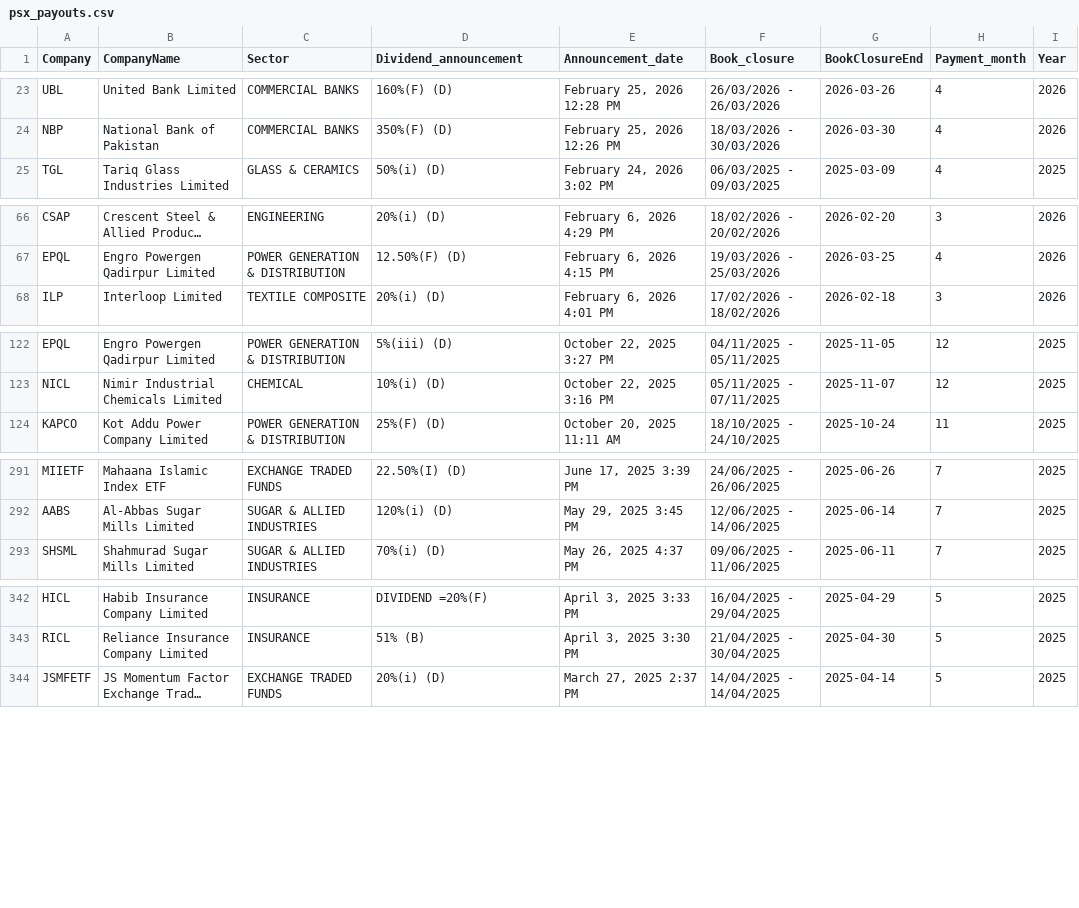
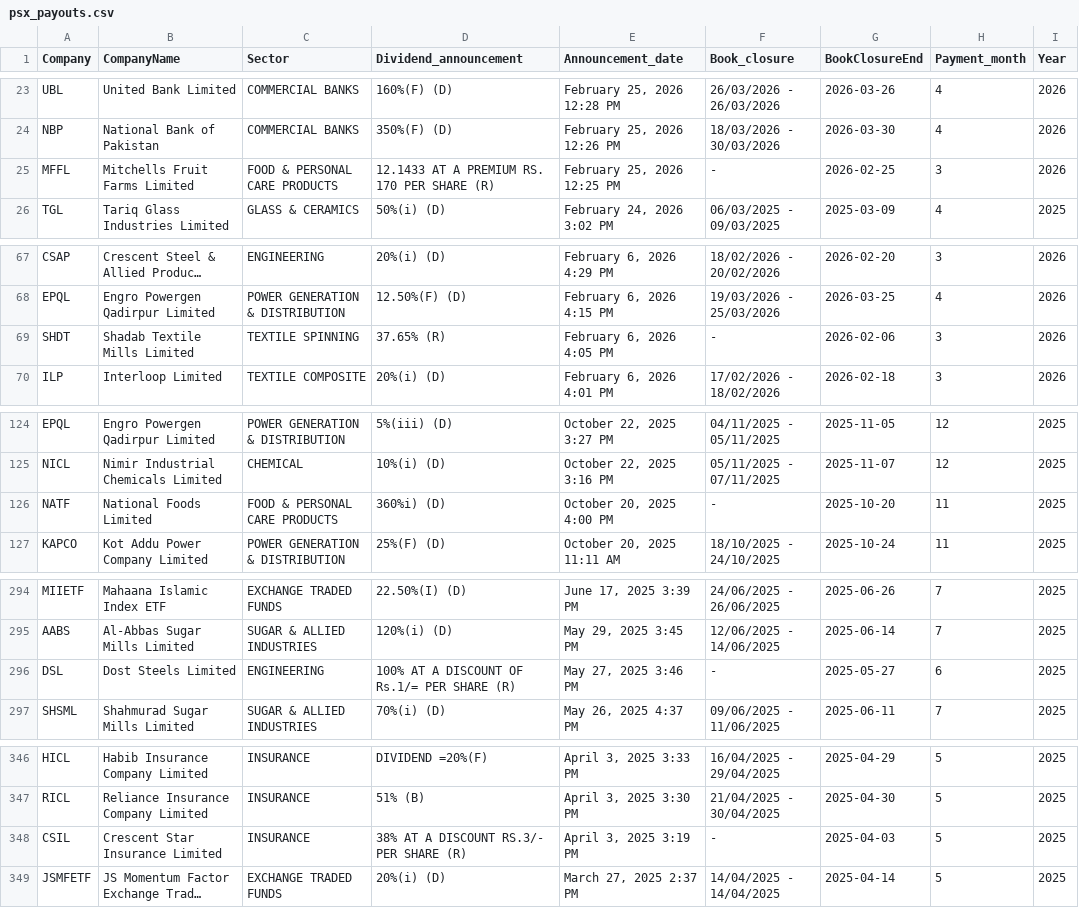
Before and after one commit to AmmarJamshed/DividendFlowPK, a CSV file: data/dividends/psx_payouts.csv, drawn as a sheet; only a part is shown, gaps mark what is left out; long unchanged cells end in …; the diff covers the shown part only; the diff names each change by its address in the sheet, - before the commit and + after, or states it on an @@ line.

```diff
--- a/data/dividends/psx_payouts.csv
+++ b/data/dividends/psx_payouts.csv
+row 25: MFFL | Mitchells Fruit Farms Limited | FOOD & PERSONAL CARE PRODUCTS | 12.1433 AT A PREMIUM RS. 170 PER SHARE (R) | February 25, 2026 12:25 PM | - | 2026-02-25 | 3 | 2026
+row 69: SHDT | Shadab Textile Mills Limited | TEXTILE SPINNING | 37.65% (R) | February 6, 2026 4:05 PM | - | 2026-02-06 | 3 | 2026
+row 126: NATF | National Foods Limited | FOOD & PERSONAL CARE PRODUCTS | 360%i) (D) | October 20, 2025 4:00 PM | - | 2025-10-20 | 11 | 2025
+row 296: DSL | Dost Steels Limited | ENGINEERING | 100% AT A DISCOUNT OF Rs.1/= PER SHARE (R) | May 27, 2025 3:46 PM | - | 2025-05-27 | 6 | 2025
+row 348: CSIL | Crescent Star Insurance Limited | INSURANCE | 38% AT A DISCOUNT RS.3/- PER SHARE (R) | April 3, 2025 3:19 PM | - | 2025-04-03 | 5 | 2025
```
Also changed, not shown: 2 added rows elsewhere in this file, 1 other file.
